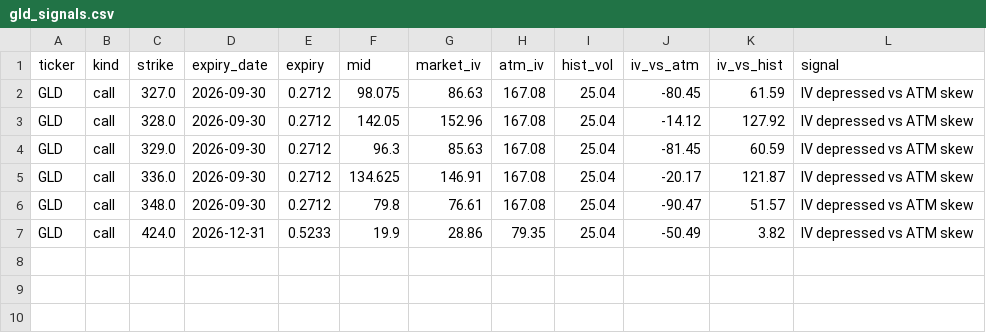
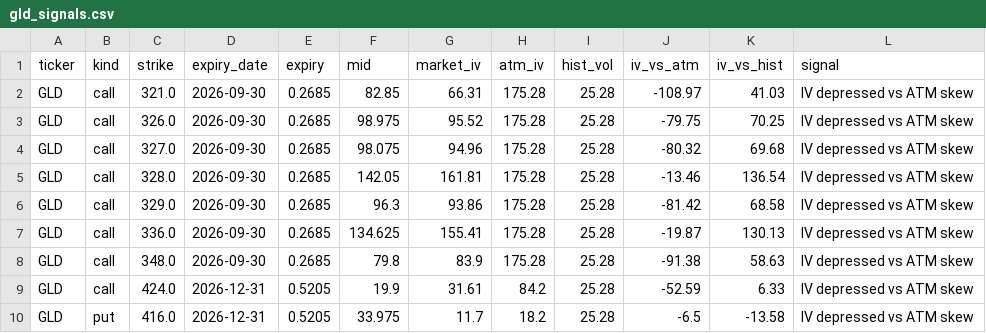
Before and after one commit to jaamesm/options-pricer, a CSV file: data/gld_signals.csv, drawn as a sheet.

```diff
--- a/data/gld_signals.csv
+++ b/data/gld_signals.csv
@@ -1,7 +1,10 @@
 ticker,kind,strike,expiry_date,expiry,mid,market_iv,atm_iv,hist_vol,iv_vs_atm,iv_vs_hist,signal
-GLD,call,327.0,2026-09-30,0.2712,98.075,86.63,167.08,25.04,-80.45,61.59,IV depressed vs ATM skew
-GLD,call,328.0,2026-09-30,0.2712,142.05,152.96,167.08,25.04,-14.12,127.92,IV depressed vs ATM skew
-GLD,call,329.0,2026-09-30,0.2712,96.3,85.63,167.08,25.04,-81.45,60.59,IV depressed vs ATM skew
-GLD,call,336.0,2026-09-30,0.2712,134.625,146.91,167.08,25.04,-20.17,121.87,IV depressed vs ATM skew
-GLD,call,348.0,2026-09-30,0.2712,79.8,76.61,167.08,25.04,-90.47,51.57,IV depressed vs ATM skew
-GLD,call,424.0,2026-12-31,0.5233,19.9,28.86,79.35,25.04,-50.49,3.82,IV depressed vs ATM skew
+GLD,call,321.0,2026-09-30,0.2685,82.85,66.31,175.28,25.28,-108.97,41.03,IV depressed vs ATM skew
+GLD,call,326.0,2026-09-30,0.2685,98.975,95.52,175.28,25.28,-79.75,70.25,IV depressed vs ATM skew
+GLD,call,327.0,2026-09-30,0.2685,98.075,94.96,175.28,25.28,-80.32,69.68,IV depressed vs ATM skew
+GLD,call,328.0,2026-09-30,0.2685,142.05,161.81,175.28,25.28,-13.46,136.54,IV depressed vs ATM skew
+GLD,call,329.0,2026-09-30,0.2685,96.3,93.86,175.28,25.28,-81.42,68.58,IV depressed vs ATM skew
+GLD,call,336.0,2026-09-30,0.2685,134.625,155.41,175.28,25.28,-19.87,130.13,IV depressed vs ATM skew
+GLD,call,348.0,2026-09-30,0.2685,79.8,83.9,175.28,25.28,-91.38,58.63,IV depressed vs ATM skew
+GLD,call,424.0,2026-12-31,0.5205,19.9,31.61,84.2,25.28,-52.59,6.33,IV depressed vs ATM skew
+GLD,put,416.0,2026-12-31,0.5205,33.975,11.7,18.2,25.28,-6.5,-13.58,IV depressed vs ATM skew
```
Also changed, not shown: data/gld_chain.csv, data/nvda_chain.csv, 14 other files.
